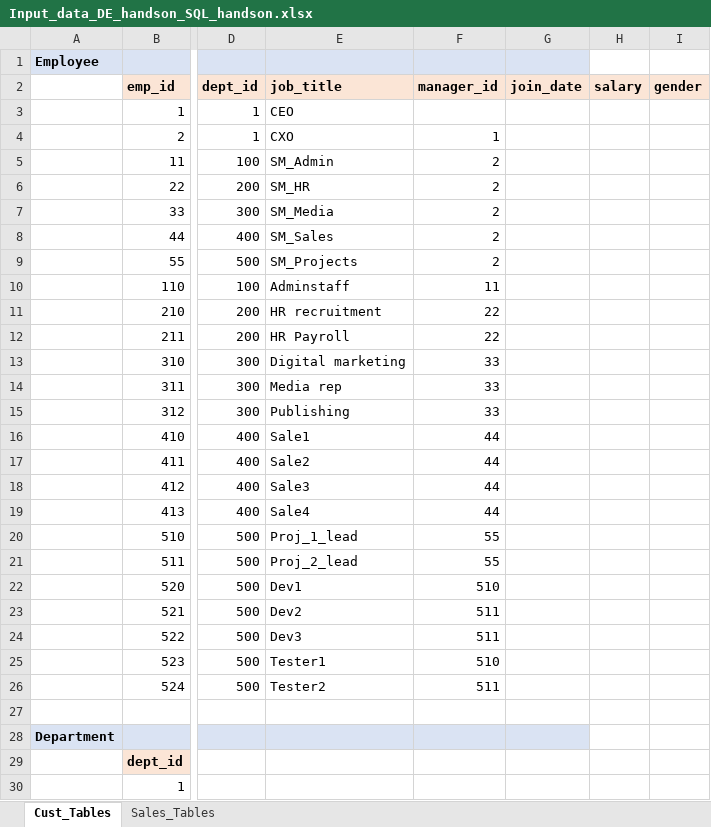
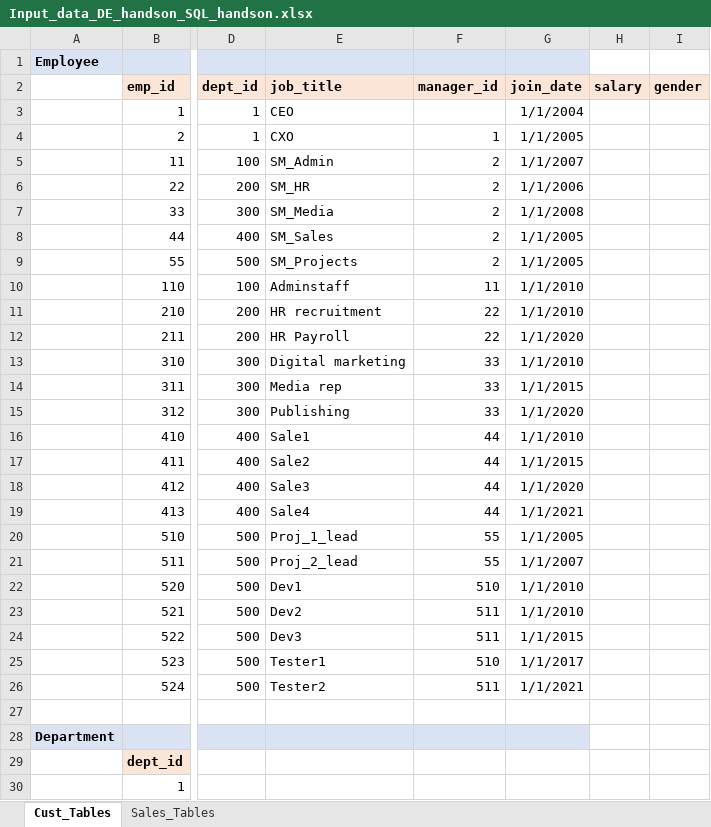
Before and after one commit to nesancommitter/All_Notes_to_Share, an Excel workbook: Input_data_DE_handson_SQL_handson.xlsx, sheet Cust_Tables, drawn as a sheet; only a part is shown, gaps mark what is left out; values as stored, in another font and other column widths than the file's, no borders; the diff names each change by its address in the sheet, - before the commit and + after, or states it on an @@ line.

```diff
--- a/Input_data_DE_handson_SQL_handson.xlsx (sheet Cust_Tables)
+++ b/Input_data_DE_handson_SQL_handson.xlsx (sheet Cust_Tables)
-G3 (join_date): (empty)
+G3 (join_date): 1/1/2004
-G4 (join_date): (empty)
+G4 (join_date): 1/1/2005
-G5 (join_date): (empty)
+G5 (join_date): 1/1/2007
-G6 (join_date): (empty)
+G6 (join_date): 1/1/2006
-G7 (join_date): (empty)
+G7 (join_date): 1/1/2008
-G8:G9 (join_date): (empty)
+G8:G9 (join_date): 1/1/2005
-G10:G11 (join_date): (empty)
+G10:G11 (join_date): 1/1/2010
-G12 (join_date): (empty)
+G12 (join_date): 1/1/2020
-G13 (join_date): (empty)
+G13 (join_date): 1/1/2010
-G14 (join_date): (empty)
+G14 (join_date): 1/1/2015
-G15 (join_date): (empty)
+G15 (join_date): 1/1/2020
-G16 (join_date): (empty)
+G16 (join_date): 1/1/2010
-G17 (join_date): (empty)
+G17 (join_date): 1/1/2015
-G18 (join_date): (empty)
+G18 (join_date): 1/1/2020
-G19 (join_date): (empty)
+G19 (join_date): 1/1/2021
-G20 (join_date): (empty)
+G20 (join_date): 1/1/2005
-G21 (join_date): (empty)
+G21 (join_date): 1/1/2007
-G22:G23 (join_date): (empty)
+G22:G23 (join_date): 1/1/2010
-G24 (join_date): (empty)
+G24 (join_date): 1/1/2015
-G25 (join_date): (empty)
+G25 (join_date): 1/1/2017
-G26 (join_date): (empty)
+G26 (join_date): 1/1/2021
```
Also changed, not shown: 12 other files.
